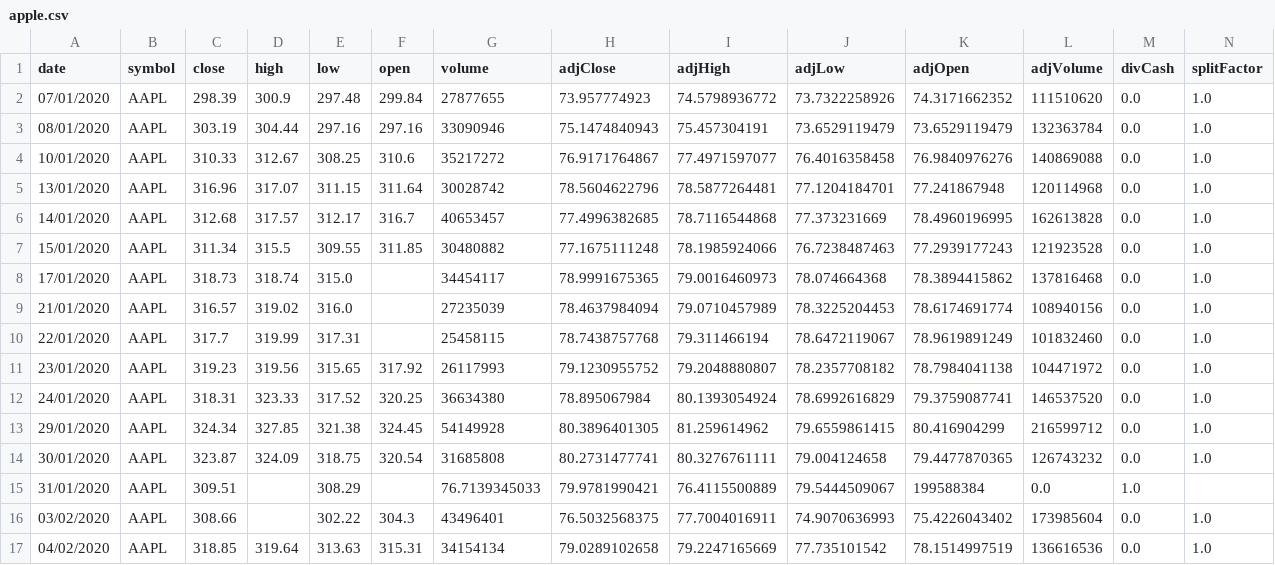
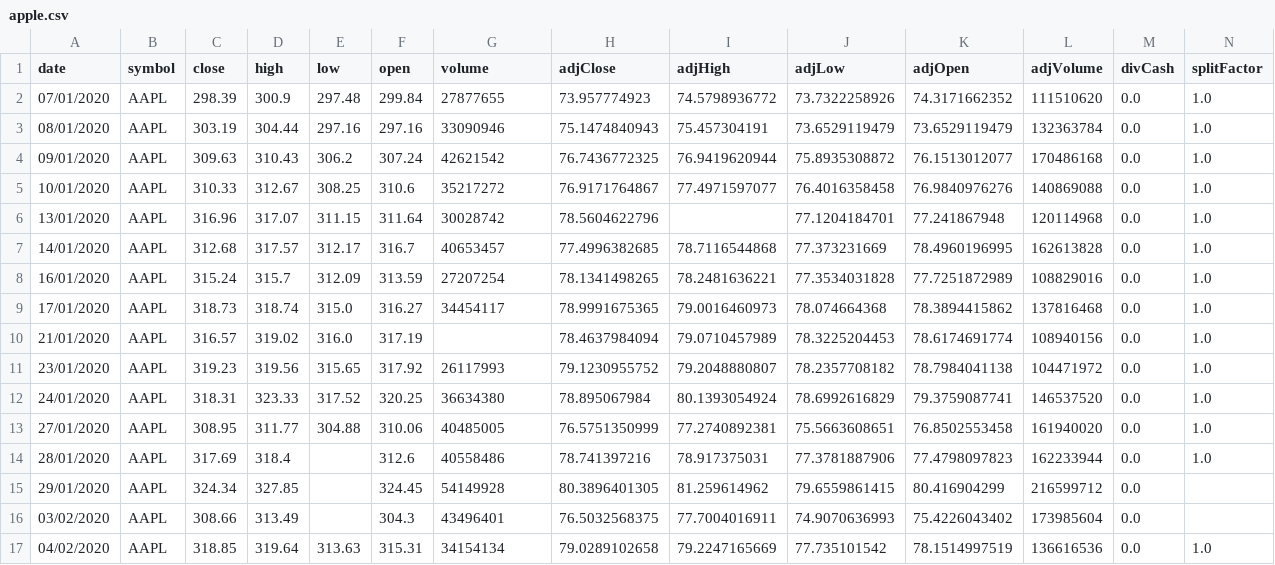
Before and after one commit to cskaandorp/python_ws_quarterfall, a CSV file: data/apple.csv, drawn as a sheet.

Commit message:
csvs

```diff
--- a/data/apple.csv
+++ b/data/apple.csv
@@ -3,15 +3,15 @@ date,symbol,close,high,low,open,volume,adjClose,adjHigh,adjLow,adjOpen,adjVolume
 08/01/2020,AAPL,303.19,304.44,297.16,297.16,33090946,75.1474840943,75.457304191,73.6529119479,73.6529119479,132363784,0.0,1.0
+09/01/2020,AAPL,309.63,310.43,306.2,307.24,42621542,76.7436772325,76.9419620944,75.8935308872,76.1513012077,170486168,0.0,1.0
 10/01/2020,AAPL,310.33,312.67,308.25,310.6,35217272,76.9171764867,77.4971597077,76.4016358458,76.9840976276,140869088,0.0,1.0
-13/01/2020,AAPL,316.96,317.07,311.15,311.64,30028742,78.5604622796,78.5877264481,77.1204184701,77.241867948,120114968,0.0,1.0
+13/01/2020,AAPL,316.96,317.07,311.15,311.64,30028742,78.5604622796,,77.1204184701,77.241867948,120114968,0.0,1.0
 14/01/2020,AAPL,312.68,317.57,312.17,316.7,40653457,77.4996382685,78.7116544868,77.373231669,78.4960196995,162613828,0.0,1.0
-15/01/2020,AAPL,311.34,315.5,309.55,311.85,30480882,77.1675111248,78.1985924066,76.7238487463,77.2939177243,121923528,0.0,1.0
-17/01/2020,AAPL,318.73,318.74,315.0,,34454117,78.9991675365,79.0016460973,78.074664368,78.3894415862,137816468,0.0,1.0
-21/01/2020,AAPL,316.57,319.02,316.0,,27235039,78.4637984094,79.0710457989,78.3225204453,78.6174691774,108940156,0.0,1.0
-22/01/2020,AAPL,317.7,319.99,317.31,,25458115,78.7438757768,79.311466194,78.6472119067,78.9619891249,101832460,0.0,1.0
+16/01/2020,AAPL,315.24,315.7,312.09,313.59,27207254,78.1341498265,78.2481636221,77.3534031828,77.7251872989,108829016,0.0,1.0
+17/01/2020,AAPL,318.73,318.74,315.0,316.27,34454117,78.9991675365,79.0016460973,78.074664368,78.3894415862,137816468,0.0,1.0
+21/01/2020,AAPL,316.57,319.02,316.0,317.19,,78.4637984094,79.0710457989,78.3225204453,78.6174691774,108940156,0.0,1.0
 23/01/2020,AAPL,319.23,319.56,315.65,317.92,26117993,79.1230955752,79.2048880807,78.2357708182,78.7984041138,104471972,0.0,1.0
 24/01/2020,AAPL,318.31,323.33,317.52,320.25,36634380,78.895067984,80.1393054924,78.6992616829,79.3759087741,146537520,0.0,1.0
-29/01/2020,AAPL,324.34,327.85,321.38,324.45,54149928,80.3896401305,81.259614962,79.6559861415,80.416904299,216599712,0.0,1.0
-30/01/2020,AAPL,323.87,324.09,318.75,320.54,31685808,80.2731477741,80.3276761111,79.004124658,79.4477870365,126743232,0.0,1.0
-31/01/2020,AAPL,309.51,,308.29,,76.7139345033,79.9781990421,76.4115500889,79.5444509067,199588384,0.0,1.0
-03/02/2020,AAPL,308.66,,302.22,304.3,43496401,76.5032568375,77.7004016911,74.9070636993,75.4226043402,173985604,0.0,1.0
+27/01/2020,AAPL,308.95,311.77,304.88,310.06,40485005,76.5751350999,77.2740892381,75.5663608651,76.8502553458,161940020,0.0,1.0
+28/01/2020,AAPL,317.69,318.4,,312.6,40558486,78.741397216,78.917375031,77.3781887906,77.4798097823,162233944,0.0,1.0
+29/01/2020,AAPL,324.34,327.85,,324.45,54149928,80.3896401305,81.259614962,79.6559861415,80.416904299,216599712,0.0,
+03/02/2020,AAPL,308.66,313.49,,304.3,43496401,76.5032568375,77.7004016911,74.9070636993,75.4226043402,173985604,0.0,
 04/02/2020,AAPL,318.85,319.64,313.63,315.31,34154134,79.0289102658,79.2247165669,77.735101542,78.1514997519,136616536,0.0,1.0
```
